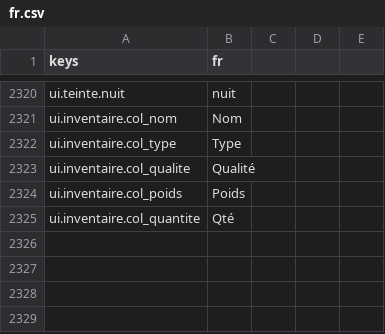
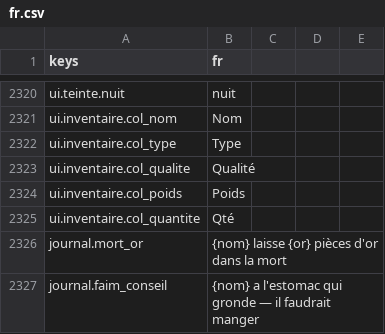
Before and after one commit to devmarcpro/sensen, a CSV file: godot/locale/fr.csv, drawn as a sheet; only a part is shown, gaps mark what is left out; the diff names each change by its address in the sheet, - before the commit and + after, or states it on an @@ line.

```diff
--- a/godot/locale/fr.csv
+++ b/godot/locale/fr.csv
+row 2326: journal.mort_or | {nom} laisse {or} pièces d'or dans la mort
+row 2327: journal.faim_conseil | {nom} a l'estomac qui gronde — il faudrait manger
```
Also changed, not shown: godot/locale/en.csv, 13 other files.
